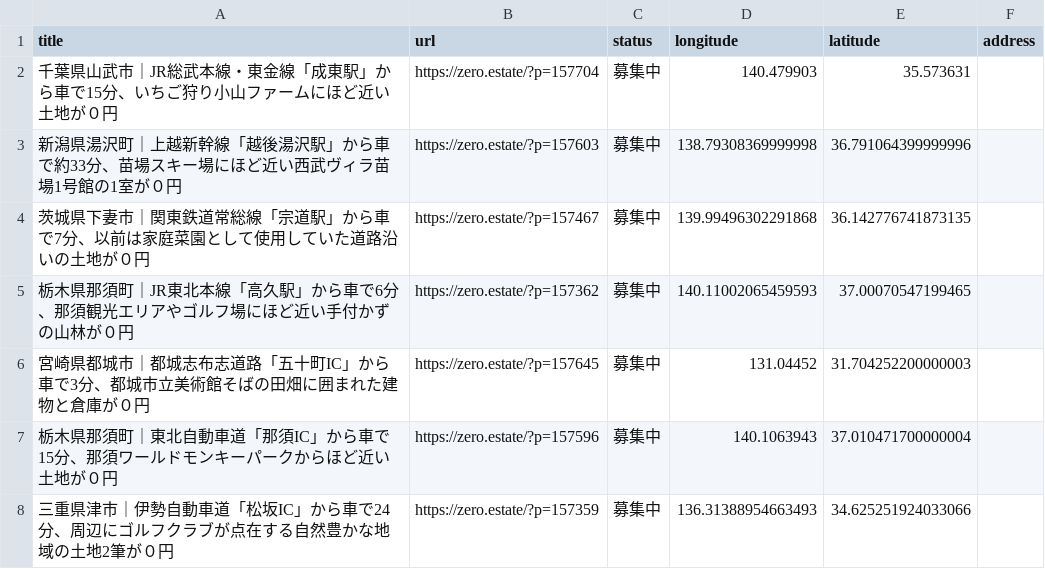
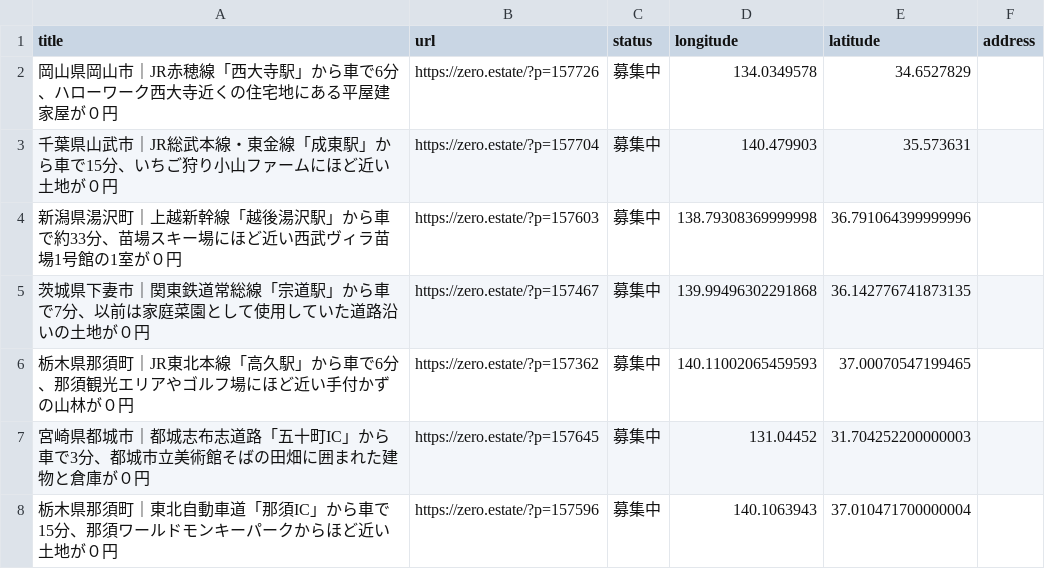
Before and after one commit to 5ym/zero-owner, a CSV file: map.csv, drawn as a sheet; only a part is shown; the shorter side is filled out with more unchanged rows.

```diff
--- a/map.csv
+++ b/map.csv
@@ -1,2 +1,3 @@
 title,url,status,longitude,latitude,address
+"岡山県岡山市｜JR赤穂線「西大寺駅」から車で6分、ハローワーク西大寺近くの住宅地にある平屋建家屋が０円",https://zero.estate/?p=157726,募集中,134.0349578,34.6527829,
 "千葉県山武市｜JR総武本線・東金線「成東駅」から車で15分、いちご狩り小山ファームにほど近い土地が０円",https://zero.estate/?p=157704,募集中,140.479903,35.573631,
```
